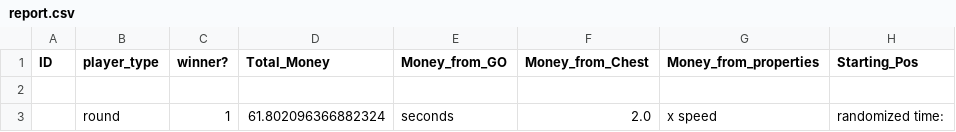
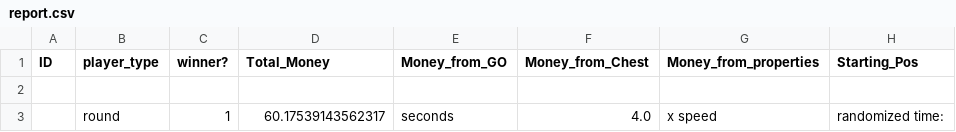
Before and after one commit to nbenko1/monopoly_speed, a CSV file: reports/report.csv, drawn as a sheet; only a part is shown; the diff covers the shown part only; the diff names each change by its address in the sheet, - before the commit and + after, or states it on an @@ line.

```diff
--- a/reports/report.csv
+++ b/reports/report.csv
-D3 (Total_Money): 61.802096366882324
+D3 (Total_Money): 60.17539143562317
-F3 (Money_from_Chest): 2.0
+F3 (Money_from_Chest): 4.0
```
Also changed, not shown: 1 added row, 1 removed row and 129 edited cells elsewhere in this file, output.csv, reports/conservative_path.csv, 4 other files.
